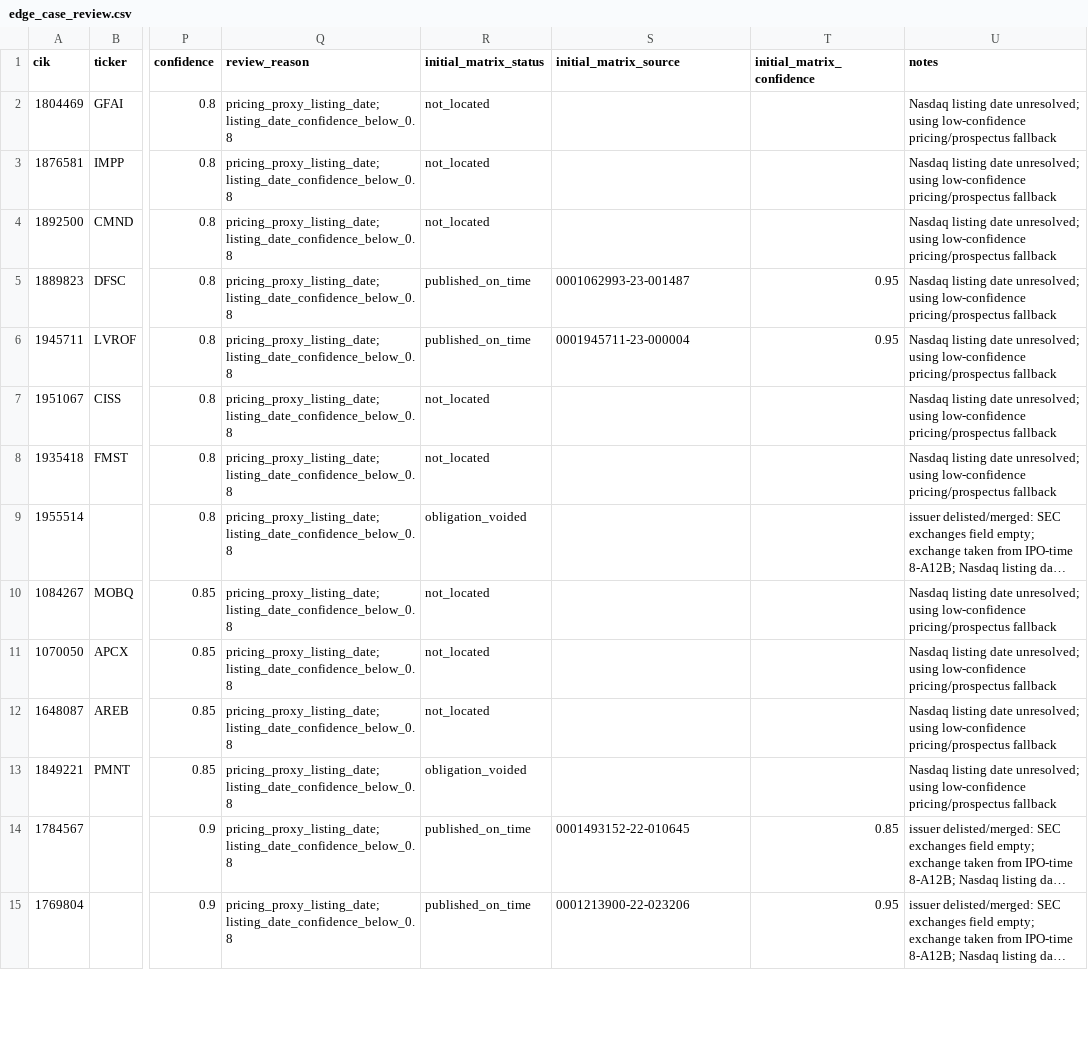
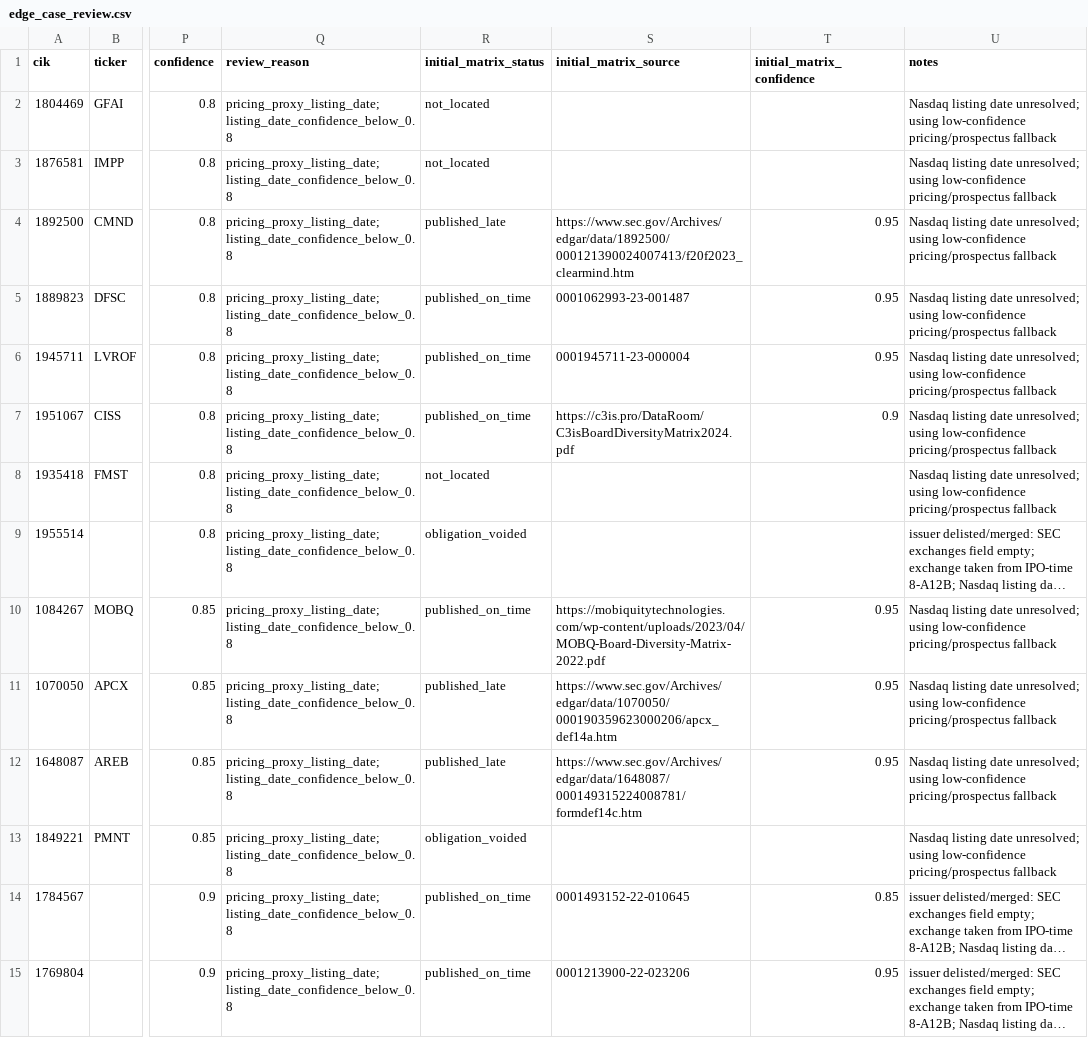
Before and after one commit to TheGaySupreme123/NASDAQ_RESEARCH, a CSV file: build/edge_case_review.csv, drawn as a sheet; only a part is shown, gaps mark what is left out; long unchanged cells end in …; the diff covers the shown part only; the diff names each change by its address in the sheet, - before the commit and + after, or states it on an @@ line.

```diff
--- a/build/edge_case_review.csv
+++ b/build/edge_case_review.csv
-R4 (initial_matrix_status): not_located
+R4 (initial_matrix_status): published_late
-S4 (initial_matrix_source): (empty)
+S4 (initial_matrix_source): https://www.sec.gov/Archives/edgar/data/1892500/000121390024007413/f20f2023_clearmind.htm
-T4 (initial_matrix_confidence): (empty)
+T4 (initial_matrix_confidence): 0.95
-R7 (initial_matrix_status): not_located
+R7 (initial_matrix_status): published_on_time
-S7 (initial_matrix_source): (empty)
+S7 (initial_matrix_source): https://c3is.pro/DataRoom/C3isBoardDiversityMatrix2024.pdf
-T7 (initial_matrix_confidence): (empty)
+T7 (initial_matrix_confidence): 0.9
-R10 (initial_matrix_status): not_located
+R10 (initial_matrix_status): published_on_time
-S10 (initial_matrix_source): (empty)
+S10 (initial_matrix_source): https://mobiquitytechnologies.com/wp-content/uploads/2023/04/MOBQ-Board-Diversity-Matrix-2022.pdf
-T10:T12 (initial_matrix_confidence): (empty)
+T10:T12 (initial_matrix_confidence): 0.95
-R11:R12 (initial_matrix_status): not_located
+R11:R12 (initial_matrix_status): published_late
-S11 (initial_matrix_source): (empty)
+S11 (initial_matrix_source): https://www.sec.gov/Archives/edgar/data/1070050/000190359623000206/apcx_def14a.htm
-S12 (initial_matrix_source): (empty)
+S12 (initial_matrix_source): https://www.sec.gov/Archives/edgar/data/1648087/000149315224008781/formdef14c.htm
```
Also changed, not shown: 41 edited cells elsewhere in this file, build/not_verified_matured_worklist.csv, build/reverification_matured_wayback2.csv, 34 other files.
